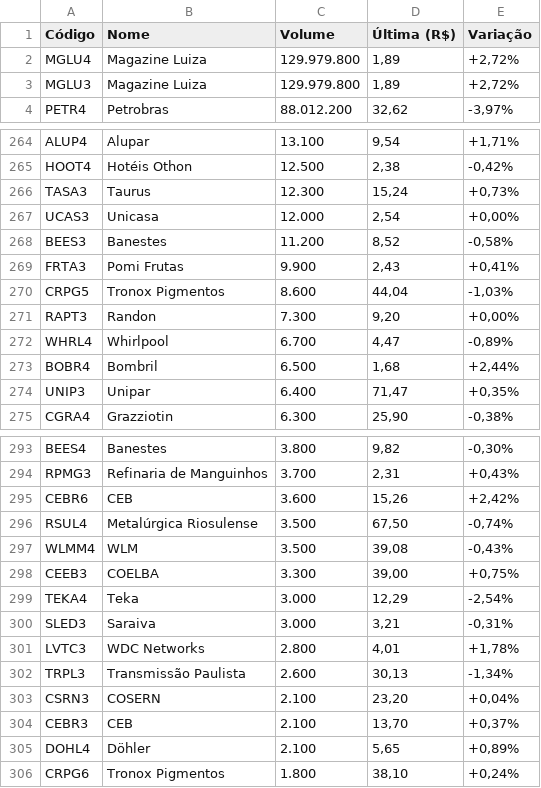
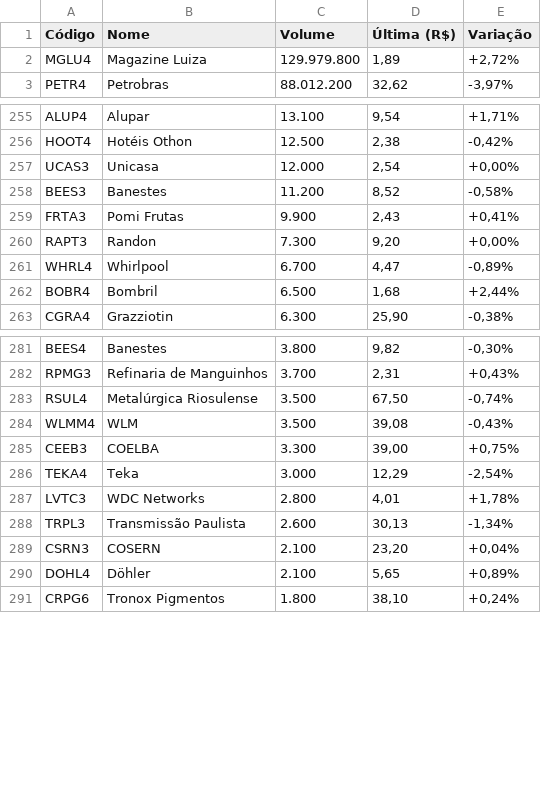
Before and after one commit to ikaromm/OLD_Stonks-Analitycs, a CSV file: acoeslista.csv, drawn as a sheet; only a part is shown, gaps mark what is left out; the diff covers the shown part only.

```diff
--- a/acoeslista.csv
+++ b/acoeslista.csv
@@ -2,3 +2,2 @@
 "MGLU4","Magazine Luiza","129.979.800","1,89","+2,72%"
-"MGLU3","Magazine Luiza","129.979.800","1,89","+2,72%"
 "PETR4","Petrobras","88.012.200","32,62","-3,97%"
@@ -265,3 +256,2 @@
 "HOOT4","Hotéis Othon","12.500","2,38","-0,42%"
-"TASA3","Taurus","12.300","15,24","+0,73%"
 "UCAS3","Unicasa","12.000","2,54","+0,00%"
@@ -269,3 +259,2 @@
 "FRTA3","Pomi Frutas","9.900","2,43","+0,41%"
-"CRPG5","Tronox Pigmentos","8.600","44,04","-1,03%"
 "RAPT3","Randon","7.300","9,20","+0,00%"
@@ -273,3 +262,2 @@
 "BOBR4","Bombril","6.500","1,68","+2,44%"
-"UNIP3","Unipar","6.400","71,47","+0,35%"
 "CGRA4","Grazziotin","6.300","25,90","-0,38%"
@@ -294,3 +282,2 @@
 "RPMG3","Refinaria de Manguinhos","3.700","2,31","+0,43%"
-"CEBR6","CEB","3.600","15,26","+2,42%"
 "RSUL4","Metalúrgica Riosulense","3.500","67,50","-0,74%"
@@ -299,3 +286,2 @@
 "TEKA4","Teka","3.000","12,29","-2,54%"
-"SLED3","Saraiva","3.000","3,21","-0,31%"
 "LVTC3","WDC Networks","2.800","4,01","+1,78%"
@@ -303,3 +289,2 @@
 "CSRN3","COSERN","2.100","23,20","+0,04%"
-"CEBR3","CEB","2.100","13,70","+0,37%"
 "DOHL4","Döhler","2.100","5,65","+0,89%"
```
Also changed, not shown: 18 removed rows elsewhere in this file, csv/data.csv, csv/datasql.csv, 3 other files.
